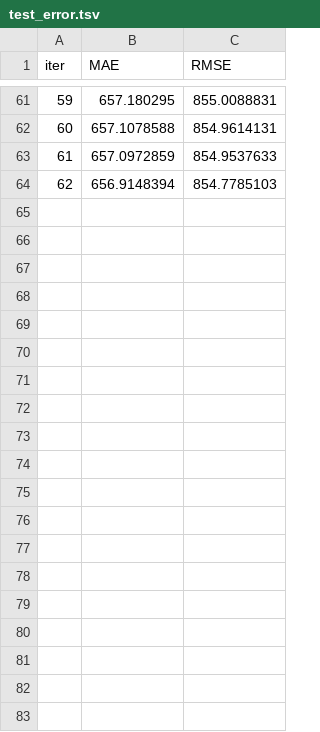
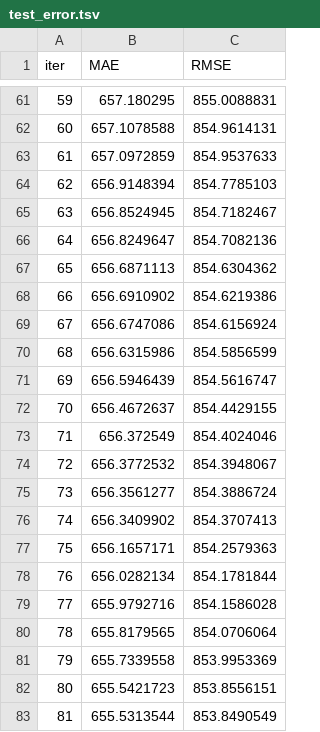
Before and after one commit to kdw434/4gun4_new_project, a TSV file: yegun/catboost_info/test_error.tsv, drawn as a sheet; only a part is shown, gaps mark what is left out; the diff covers the shown part only; the diff names each change by its address in the sheet, - before the commit and + after, or states it on an @@ line.

```diff
--- a/yegun/catboost_info/test_error.tsv
+++ b/yegun/catboost_info/test_error.tsv
+row 65: 63 | 656.8524945 | 854.7182467
+row 66: 64 | 656.8249647 | 854.7082136
+row 67: 65 | 656.6871113 | 854.6304362
+row 68: 66 | 656.6910902 | 854.6219386
+row 69: 67 | 656.6747086 | 854.6156924
+row 70: 68 | 656.6315986 | 854.5856599
+row 71: 69 | 656.5946439 | 854.5616747
+row 72: 70 | 656.4672637 | 854.4429155
+row 73: 71 | 656.372549 | 854.4024046
+row 74: 72 | 656.3772532 | 854.3948067
+row 75: 73 | 656.3561277 | 854.3886724
+row 76: 74 | 656.3409902 | 854.3707413
+row 77: 75 | 656.1657171 | 854.2579363
+row 78: 76 | 656.0282134 | 854.1781844
+row 79: 77 | 655.9792716 | 854.1586028
+row 80: 78 | 655.8179565 | 854.0706064
+row 81: 79 | 655.7339558 | 853.9953369
+row 82: 80 | 655.5421723 | 853.8556151
+row 83: 81 | 655.5313544 | 853.8490549
```
Also changed, not shown: 19 added rows elsewhere in this file, yegun/catboost_info/learn_error.tsv, yegun/catboost_info/time_left.tsv, 4 other files.
